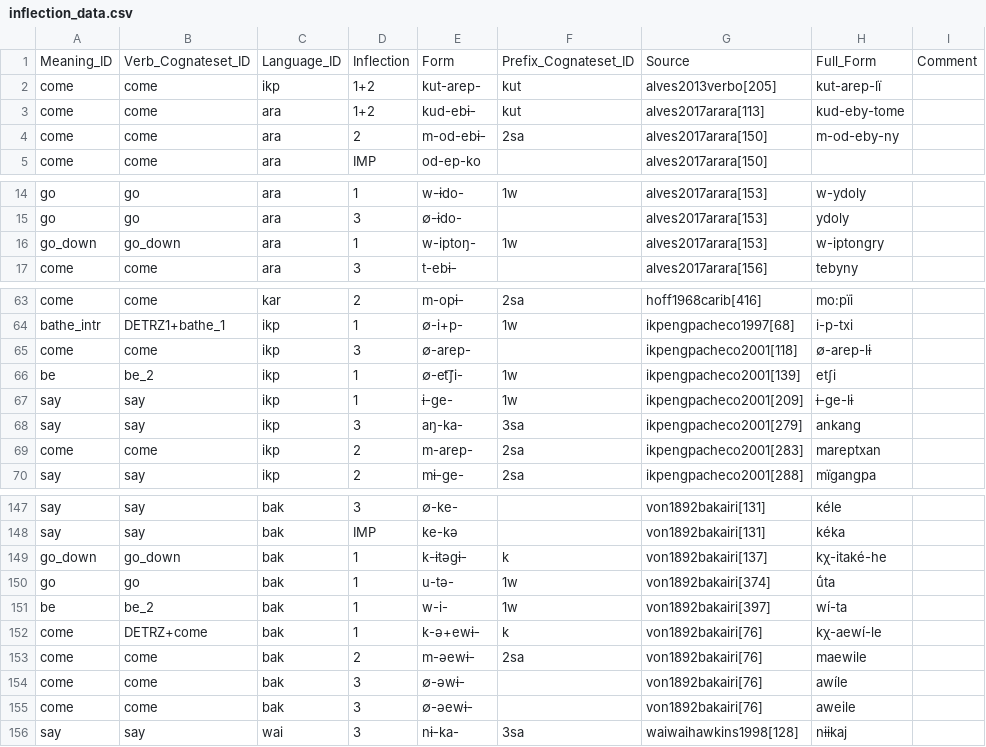
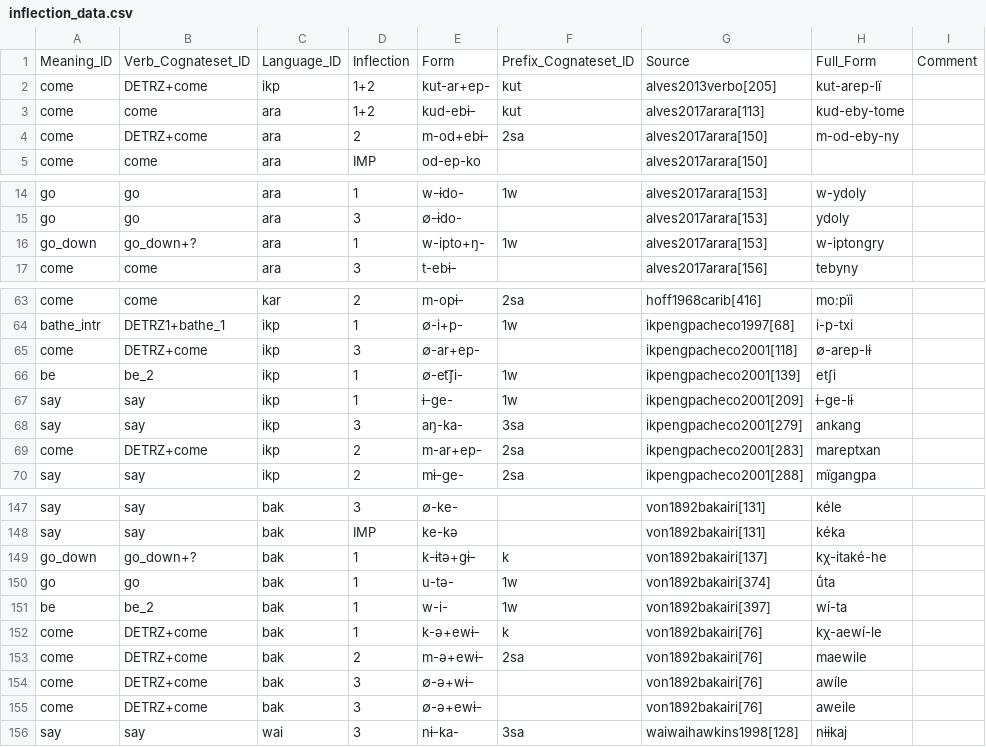
Before and after one commit to fmatter/cariban_irregular_1, a CSV file: data/inflection_data.csv, drawn as a sheet; only a part is shown, gaps mark what is left out; the diff covers the shown part only.

```diff
--- a/data/inflection_data.csv
+++ b/data/inflection_data.csv
@@ -1,5 +1,5 @@
 "Meaning_ID","Verb_Cognateset_ID","Language_ID","Inflection","Form","Prefix_Cognateset_ID","Source","Full_Form","Comment"
-"come","come","ikp","1+2","kut-arep-","kut","alves2013verbo[205]","kut-arep-lï",
+"come","DETRZ+come","ikp","1+2","kut-ar+ep-","kut","alves2013verbo[205]","kut-arep-lï",
 "come","come","ara","1+2","kud-ebɨ-","kut","alves2017arara[113]","kud-eby-tome",
-"come","come","ara",2,"m-od-ebɨ-","2sa","alves2017arara[150]","m-od-eby-ny",
+"come","DETRZ+come","ara",2,"m-od+ebɨ-","2sa","alves2017arara[150]","m-od-eby-ny",
 "come","come","ara","IMP","od-ep-ko",,"alves2017arara[150]",,
@@ -15,3 +15,3 @@
 "go","go","ara",3,"∅-ɨdo-",,"alves2017arara[153]","ydoly",
-"go_down","go_down","ara",1,"w-iptoŋ-","1w","alves2017arara[153]","w-iptongry",
+"go_down","go_down+?","ara",1,"w-ipto+ŋ-","1w","alves2017arara[153]","w-iptongry",
 "come","come","ara",3,"t-ebɨ-",,"alves2017arara[156]","tebyny",
@@ -64,3 +64,3 @@
 "bathe_intr","DETRZ1+bathe_1","ikp",1,"∅-i+p-","1w","ikpengpacheco1997[68]","i-p-txi",
-"come","come","ikp",3,"∅-arep-",,"ikpengpacheco2001[118]","∅-arep-lɨ",
+"come","DETRZ+come","ikp",3,"∅-ar+ep-",,"ikpengpacheco2001[118]","∅-arep-lɨ",
 "be","be_2","ikp",1,"∅-et͡ʃi-","1w","ikpengpacheco2001[139]","etʃi",
@@ -68,3 +68,3 @@
 "say","say","ikp",3,"aŋ-ka-","3sa","ikpengpacheco2001[279]","ankang",
-"come","come","ikp",2,"m-arep-","2sa","ikpengpacheco2001[283]","mareptxan",
+"come","DETRZ+come","ikp",2,"m-ar+ep-","2sa","ikpengpacheco2001[283]","mareptxan",
 "say","say","ikp",2,"mɨ-ge-","2sa","ikpengpacheco2001[288]","mïgangpa",
@@ -148,3 +148,3 @@
 "say","say","bak","IMP","ke-kə",,"von1892bakairi[131]","kéka",
-"go_down","go_down","bak",1,"k-ɨtəgɨ-","k","von1892bakairi[137]","kχ-itaké-he",
+"go_down","go_down+?","bak",1,"k-ɨtə+gɨ-","k","von1892bakairi[137]","kχ-itaké-he",
 "go","go","bak",1,"u-tə-","1w","von1892bakairi[374]","ū́ta",
@@ -152,5 +152,5 @@
 "come","DETRZ+come","bak",1,"k-ə+ewɨ-","k","von1892bakairi[76]","kχ-aewí-le",
-"come","come","bak",2,"m-əewɨ-","2sa","von1892bakairi[76]","maewile",
-"come","come","bak",3,"∅-əwɨ-",,"von1892bakairi[76]","awíle",
-"come","come","bak",3,"∅-əewɨ-",,"von1892bakairi[76]","aweile",
+"come","DETRZ+come","bak",2,"m-ə+ewɨ-","2sa","von1892bakairi[76]","maewile",
+"come","DETRZ+come","bak",3,"∅-ə+wɨ-",,"von1892bakairi[76]","awíle",
+"come","DETRZ+come","bak",3,"∅-ə+ewɨ-",,"von1892bakairi[76]","aweile",
 "say","say","wai",3,"nɨ-ka-","3sa","waiwaihawkins1998[128]","nɨɨkaj",
```
Also changed, not shown: 2 edited cells elsewhere in this file, data/verb_stem_data.csv, 1 other file.
